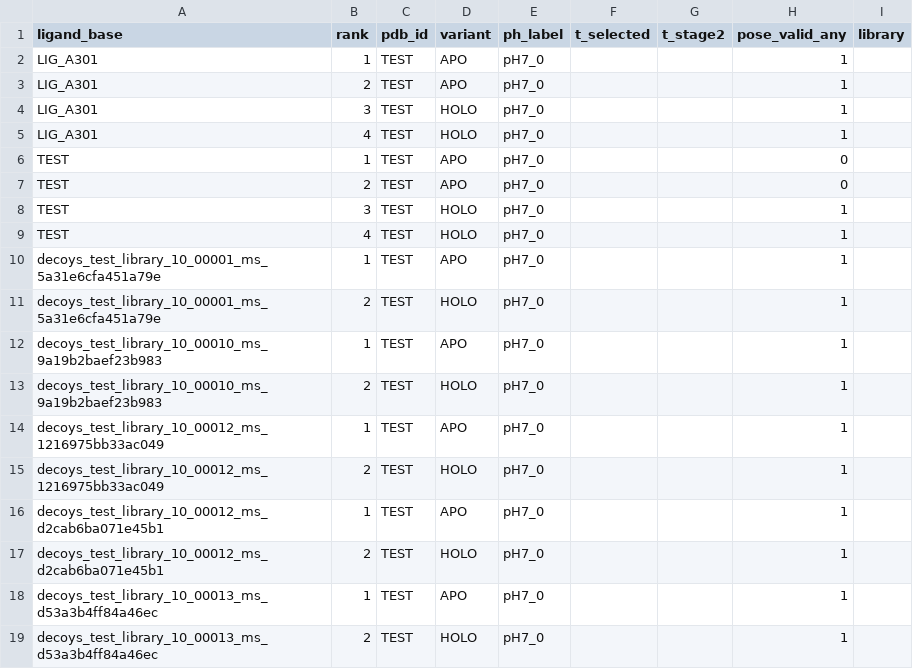
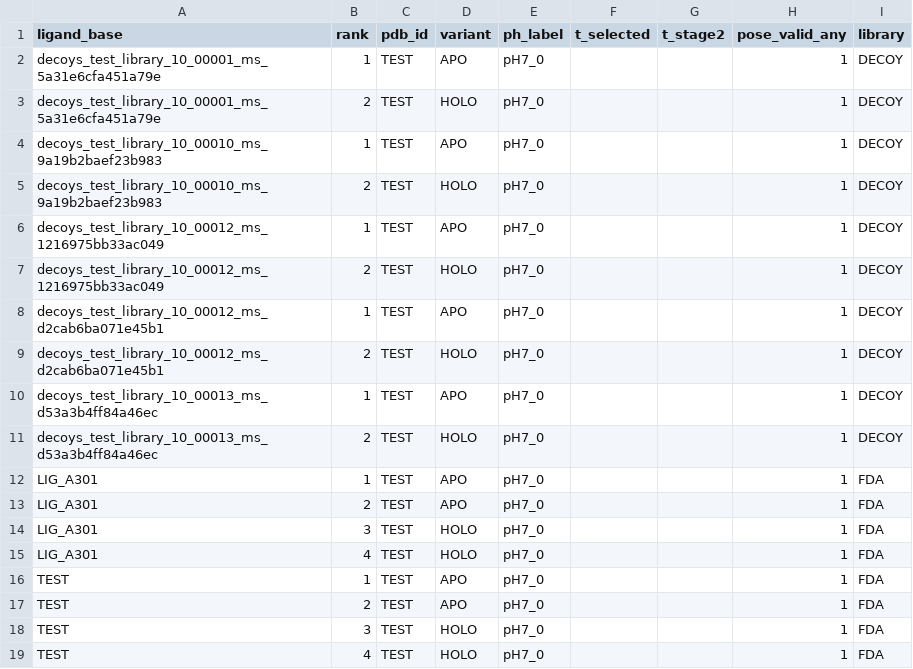
Before and after one commit to VSAtlas/Protein-Atlas, a CSV file: data/test_run/ligand_top_targets.csv, drawn as a sheet.

```diff
--- a/data/test_run/ligand_top_targets.csv
+++ b/data/test_run/ligand_top_targets.csv
@@ -1,19 +1,19 @@
 ligand_base,rank,pdb_id,variant,ph_label,t_selected,t_stage2,pose_valid_any,library
-LIG_A301,1,TEST,APO,pH7_0,,,1,
-LIG_A301,2,TEST,APO,pH7_0,,,1,
-LIG_A301,3,TEST,HOLO,pH7_0,,,1,
-LIG_A301,4,TEST,HOLO,pH7_0,,,1,
-TEST,1,TEST,APO,pH7_0,,,0,
-TEST,2,TEST,APO,pH7_0,,,0,
-TEST,3,TEST,HOLO,pH7_0,,,1,
-TEST,4,TEST,HOLO,pH7_0,,,1,
-decoys_test_library_10_00001_ms_5a31e6cfa451a79e,1,TEST,APO,pH7_0,,,1,
-decoys_test_library_10_00001_ms_5a31e6cfa451a79e,2,TEST,HOLO,pH7_0,,,1,
-decoys_test_library_10_00010_ms_9a19b2baef23b983,1,TEST,APO,pH7_0,,,1,
-decoys_test_library_10_00010_ms_9a19b2baef23b983,2,TEST,HOLO,pH7_0,,,1,
-decoys_test_library_10_00012_ms_1216975bb33ac049,1,TEST,APO,pH7_0,,,1,
-decoys_test_library_10_00012_ms_1216975bb33ac049,2,TEST,HOLO,pH7_0,,,1,
-decoys_test_library_10_00012_ms_d2cab6ba071e45b1,1,TEST,APO,pH7_0,,,1,
-decoys_test_library_10_00012_ms_d2cab6ba071e45b1,2,TEST,HOLO,pH7_0,,,1,
-decoys_test_library_10_00013_ms_d53a3b4ff84a46ec,1,TEST,APO,pH7_0,,,1,
-decoys_test_library_10_00013_ms_d53a3b4ff84a46ec,2,TEST,HOLO,pH7_0,,,1,
+decoys_test_library_10_00001_ms_5a31e6cfa451a79e,1,TEST,APO,pH7_0,,,1,DECOY
+decoys_test_library_10_00001_ms_5a31e6cfa451a79e,2,TEST,HOLO,pH7_0,,,1,DECOY
+decoys_test_library_10_00010_ms_9a19b2baef23b983,1,TEST,APO,pH7_0,,,1,DECOY
+decoys_test_library_10_00010_ms_9a19b2baef23b983,2,TEST,HOLO,pH7_0,,,1,DECOY
+decoys_test_library_10_00012_ms_1216975bb33ac049,1,TEST,APO,pH7_0,,,1,DECOY
+decoys_test_library_10_00012_ms_1216975bb33ac049,2,TEST,HOLO,pH7_0,,,1,DECOY
+decoys_test_library_10_00012_ms_d2cab6ba071e45b1,1,TEST,APO,pH7_0,,,1,DECOY
+decoys_test_library_10_00012_ms_d2cab6ba071e45b1,2,TEST,HOLO,pH7_0,,,1,DECOY
+decoys_test_library_10_00013_ms_d53a3b4ff84a46ec,1,TEST,APO,pH7_0,,,1,DECOY
+decoys_test_library_10_00013_ms_d53a3b4ff84a46ec,2,TEST,HOLO,pH7_0,,,1,DECOY
+LIG_A301,1,TEST,APO,pH7_0,,,1,FDA
+LIG_A301,2,TEST,APO,pH7_0,,,1,FDA
+LIG_A301,3,TEST,HOLO,pH7_0,,,1,FDA
+LIG_A301,4,TEST,HOLO,pH7_0,,,1,FDA
+TEST,1,TEST,APO,pH7_0,,,1,FDA
+TEST,2,TEST,APO,pH7_0,,,1,FDA
+TEST,3,TEST,HOLO,pH7_0,,,1,FDA
+TEST,4,TEST,HOLO,pH7_0,,,1,FDA
```
Also changed, not shown: data/test_run/master_rows.csv, data/test_run/target_qc_summary.csv, 14 other files.
